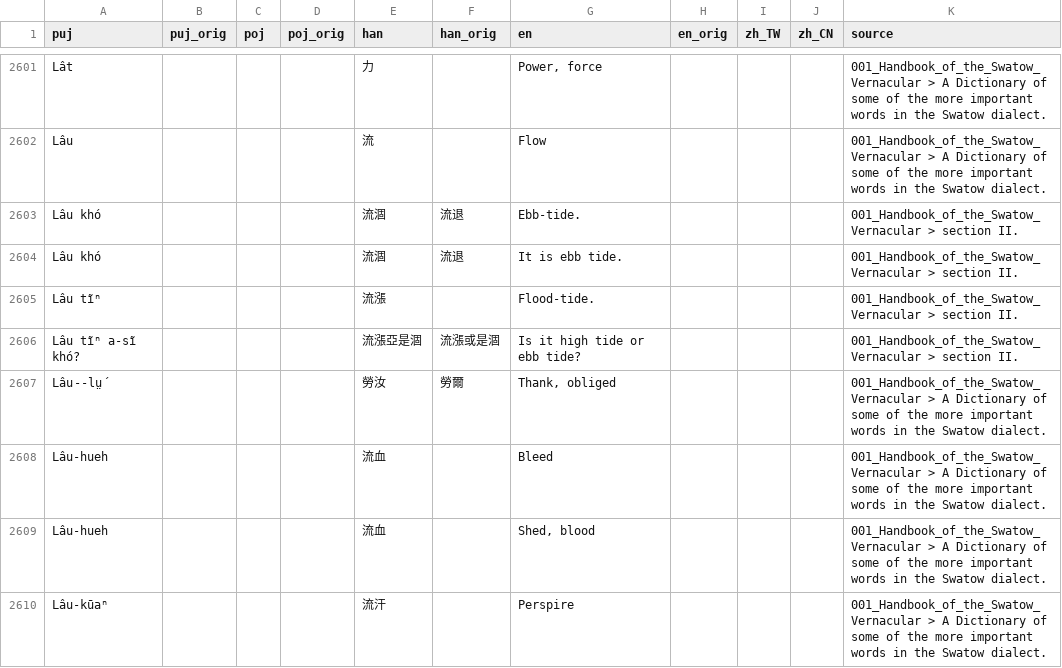
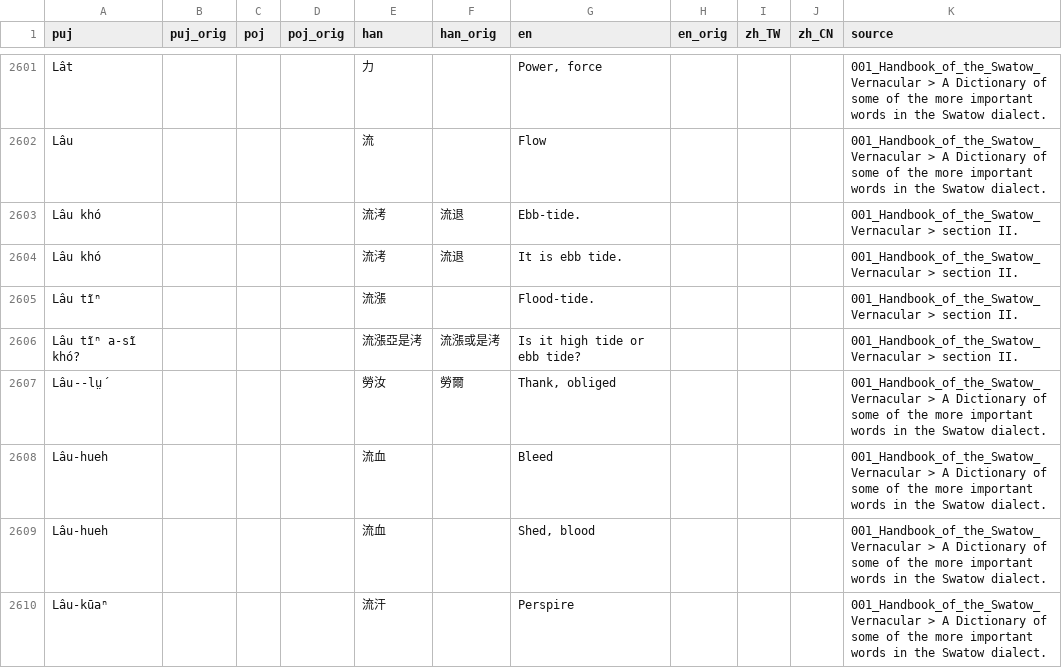
Before and after one commit to hokkien-writing/dataset, a CSV file: export/books/001_Handbook_of_the_Swatow_Vernacular.csv, drawn as a sheet; only a part is shown, gaps mark what is left out.

Commit message:
book002: 拗折骨、沃菜桶、一門碇等

```diff
--- a/export/books/001_Handbook_of_the_Swatow_Vernacular.csv
+++ b/export/books/001_Handbook_of_the_Swatow_Vernacular.csv
@@ -2602,6 +2602,6 @@ Lât,,,,力,,"Power, force",,,,001_Handbook_of_the_Swatow_Vernacular > A Diction
 Lâu,,,,流,,Flow,,,,001_Handbook_of_the_Swatow_Vernacular > A Dictionary of some of the more important words in the Swatow dialect.
-Lâu khó,,,,流涸,流退,Ebb-tide.,,,,001_Handbook_of_the_Swatow_Vernacular > section II.
-Lâu khó,,,,流涸,流退,It is ebb tide.,,,,001_Handbook_of_the_Swatow_Vernacular > section II.
+Lâu khó,,,,流洘,流退,Ebb-tide.,,,,001_Handbook_of_the_Swatow_Vernacular > section II.
+Lâu khó,,,,流洘,流退,It is ebb tide.,,,,001_Handbook_of_the_Swatow_Vernacular > section II.
 Lâu tĩⁿ,,,,流漲,,Flood-tide.,,,,001_Handbook_of_the_Swatow_Vernacular > section II.
-Lâu tĩⁿ a-sĩ khó?,,,,流漲亞是涸,流漲或是涸,Is it high tide or ebb tide?,,,,001_Handbook_of_the_Swatow_Vernacular > section II.
+Lâu tĩⁿ a-sĩ khó?,,,,流漲亞是洘,流漲或是洘,Is it high tide or ebb tide?,,,,001_Handbook_of_the_Swatow_Vernacular > section II.
 Lâu--lṳ́,,,,勞汝,勞爾,"Thank, obliged",,,,001_Handbook_of_the_Swatow_Vernacular > A Dictionary of some of the more important words in the Swatow dialect.
```
Also changed, not shown: 6 other files.
